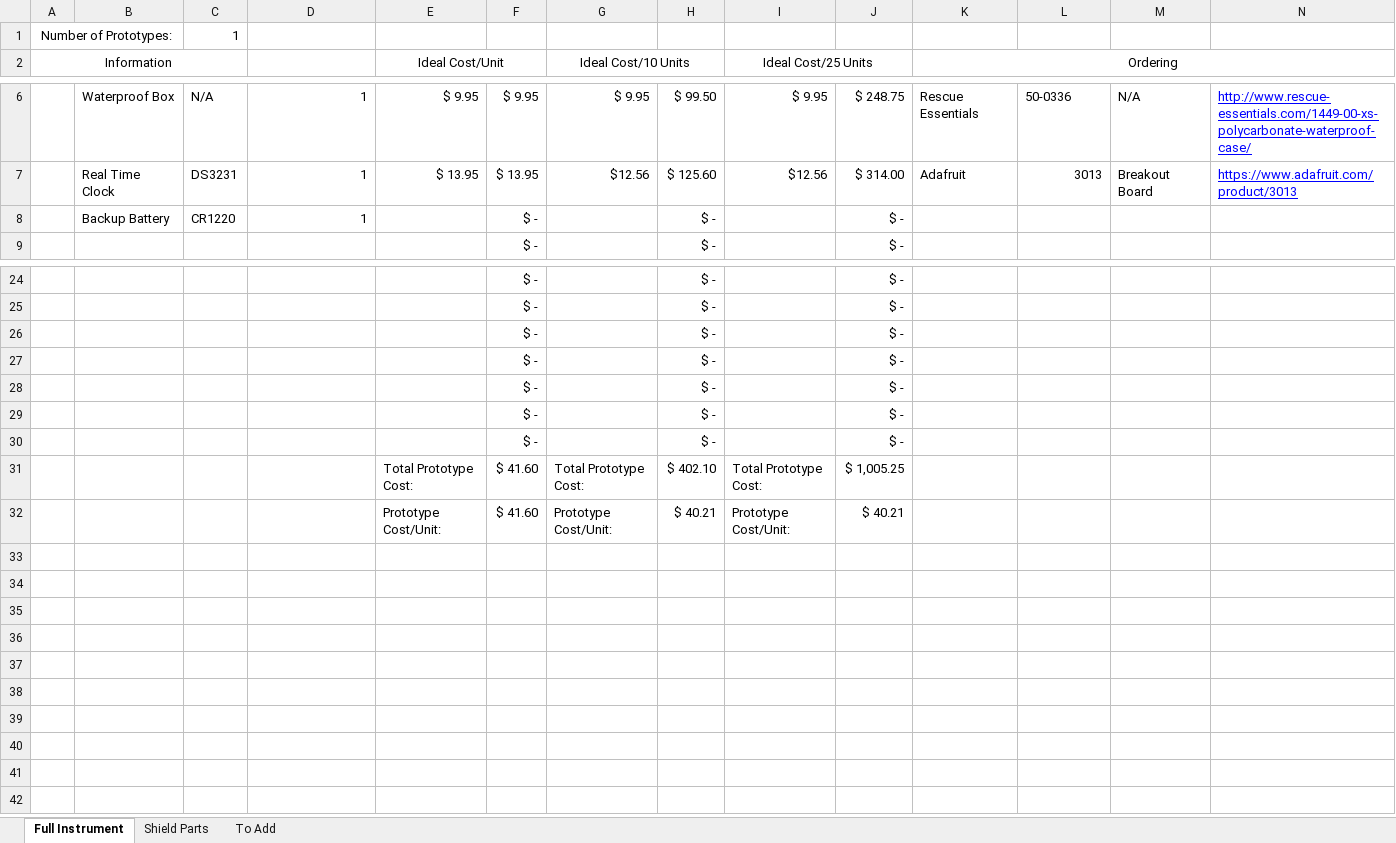
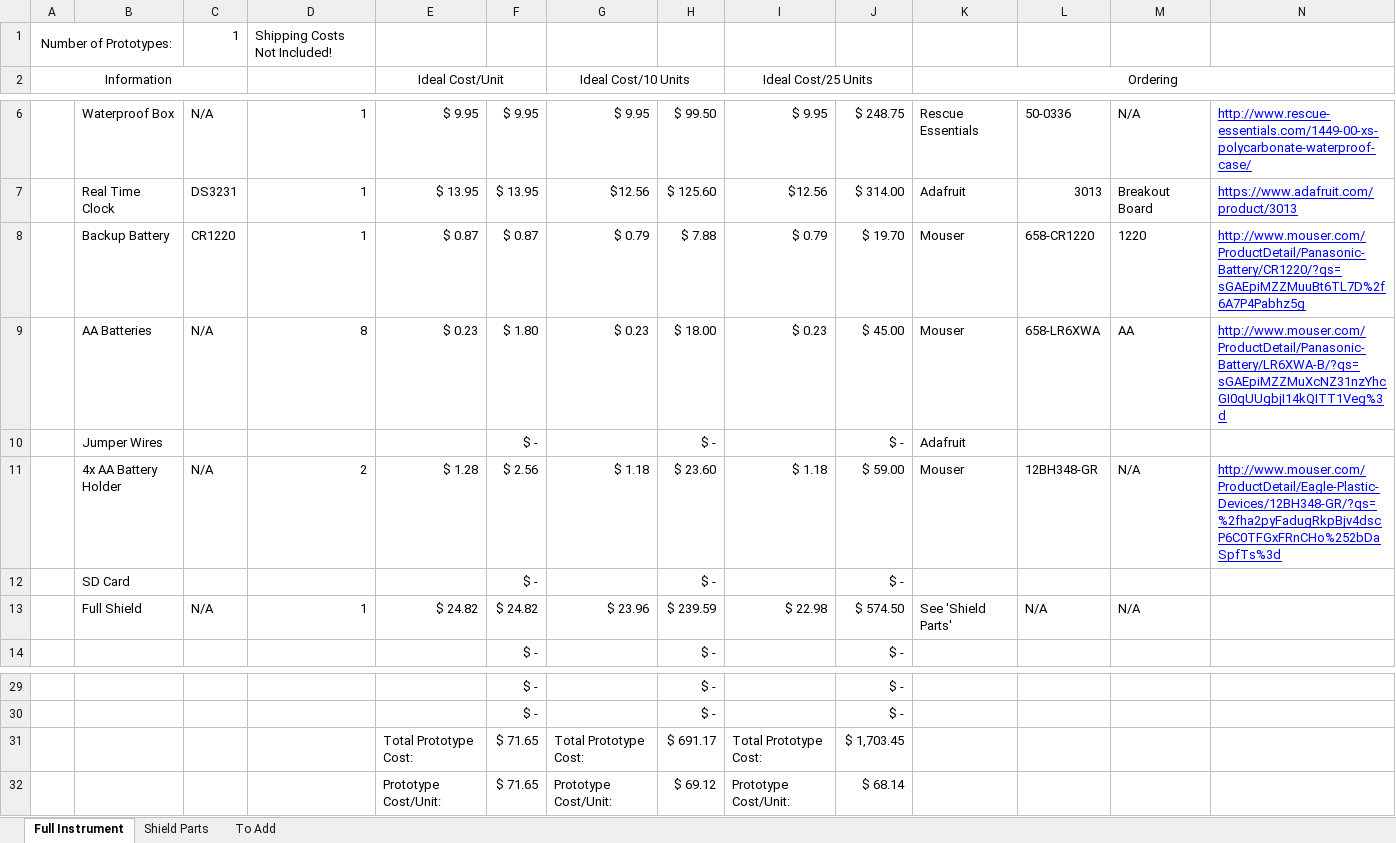
Before and after one commit to madvoid/BTEMS, an Excel workbook: Bill of Materials.xlsx, sheet Full Instrument, drawn as a sheet; only a part is shown, gaps mark what is left out; values as stored, in another font and other column widths than the file's, no borders; removed rows and columns are numbered as before the commit, all else as after; rows hold the shown columns only; the diff names each change by its address in the sheet, - before the commit and + after, or states it on an @@ line.

```diff
--- a/Bill of Materials.xlsx (sheet Full Instrument)
+++ b/Bill of Materials.xlsx (sheet Full Instrument)
-D1: (empty)
+D1: Shipping Costs Not Included!
+row 8:  | Backup Battery | CR1220 | 1 | $ 0.87 | $ 0.87 | $ 0.79 | $ 7.88 | $ 0.79 | $ 19.70 | Mouser | 658-CR1220 | 1220 | http://www.mouser.com/ProductDetail/Panasonic-Battery/CR1220/?qs=sGAEpiMZZMuuBt6TL7D%2f6A7P4Pabhz5g
+row 9:  | AA Batteries | N/A | 8 | $ 0.23 | $ 1.80 | $ 0.23 | $ 18.00 | $ 0.23 | $ 45.00 | Mouser | 658-LR6XWA | AA | http://www.mouser.com/ProductDetail/Panasonic-Battery/LR6XWA-B/?qs=sGAEpiMZZMuXcNZ31nzYhcGI0qUUgbjI14kQITT1Veg%3d
+row 10:  | Jumper Wires |  |  |  | $ - |  | $ - |  | $ - | Adafruit
+row 11:  | 4x AA Battery Holder | N/A | 2 | $ 1.28 | $ 2.56 | $ 1.18 | $ 23.60 | $ 1.18 | $ 59.00 | Mouser | 12BH348-GR | N/A | http://www.mouser.com/ProductDetail/Eagle-Plastic-Devices/12BH348-GR/?qs=%2fha2pyFadugRkpBjv4dscP6C0TFGxFRnCHo%252bDaSpfTs%3d
-B12: Backup Battery
+B12: SD Card
-C12: CR1220
+C12: (empty)
-D12: 1
+D12: (empty)
+row 13:  | Full Shield | N/A | 1 | $ 24.82 | $ 24.82 | $ 23.96 | $ 239.59 | $ 22.98 | $ 574.50 | See 'Shield Parts' | N/A | N/A
-row 26:  |  |  |  |  | $ - |  | $ - |  | $ -
-row 27:  |  |  |  |  | $ - |  | $ - |  | $ -
-row 28:  |  |  |  |  | $ - |  | $ - |  | $ -
-row 29:  |  |  |  |  | $ - |  | $ - |  | $ -
-row 30:  |  |  |  |  | $ - |  | $ - |  | $ -
-F31:F32: $ 41.60
+F31:F32: $ 71.65
-H31: $ 402.10
+H31: $ 691.17
-J31: $ 1,005.25
+J31: $ 1,703.45
-H32: $ 40.21
+H32: $ 69.12
-J32: $ 40.21
+J32: $ 68.14
```
Also changed, not shown: sheet Shield Parts, sheet To Add, formulas that keep their value, 10 other files.
